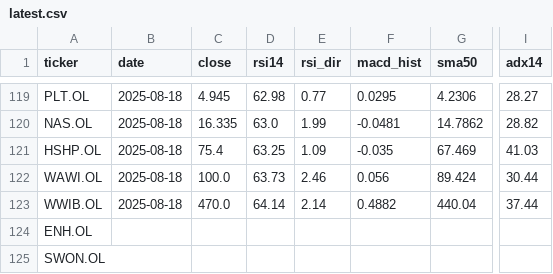
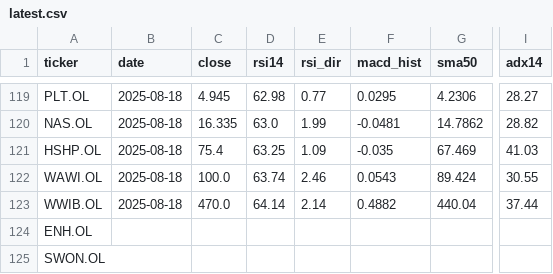
Before and after one commit to keresell-coder/oslo-screener, a CSV file: latest.csv, drawn as a sheet; only a part is shown, gaps mark what is left out; the diff names each change by its address in the sheet, - before the commit and + after, or states it on an @@ line.

```diff
--- a/latest.csv
+++ b/latest.csv
-D122 (rsi14): 63.73
+D122 (rsi14): 63.74
-F122 (macd_hist): 0.056
+F122 (macd_hist): 0.0543
-I122 (adx14): 30.44
+I122 (adx14): 30.55
```
Also changed, not shown: 2 other files.
